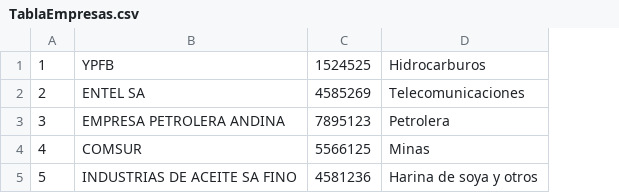
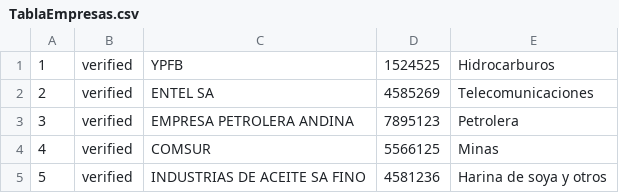
Before and after one commit to AndreM22/ProyectoFinalAWS, a CSV file: TablaEmpresas.csv, drawn as a sheet; the diff names each change by its address in the sheet, - before the commit and + after, or states it on an @@ line.

```diff
--- a/TablaEmpresas.csv
+++ b/TablaEmpresas.csv
+column B, rows 1-5: all verified
```
Also changed, not shown: 7 other files.
